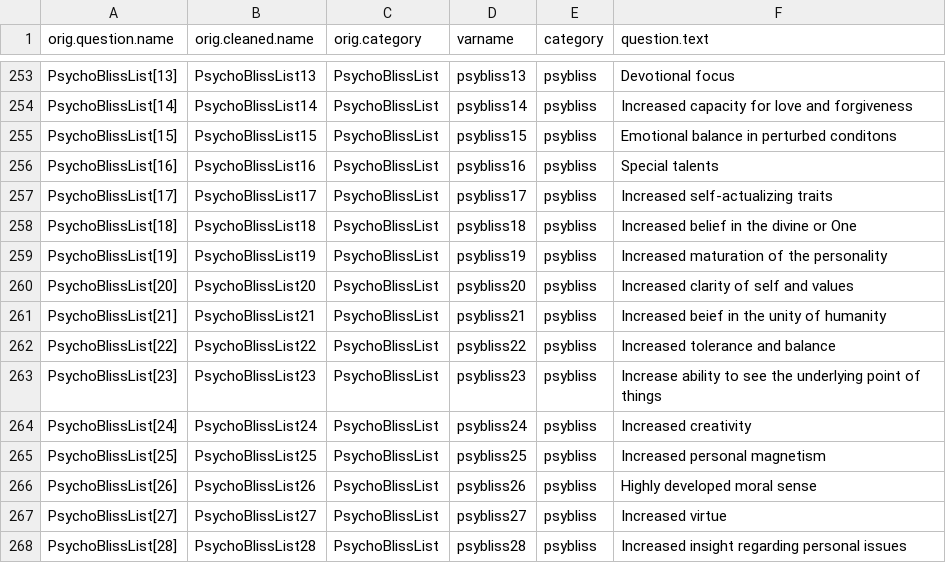
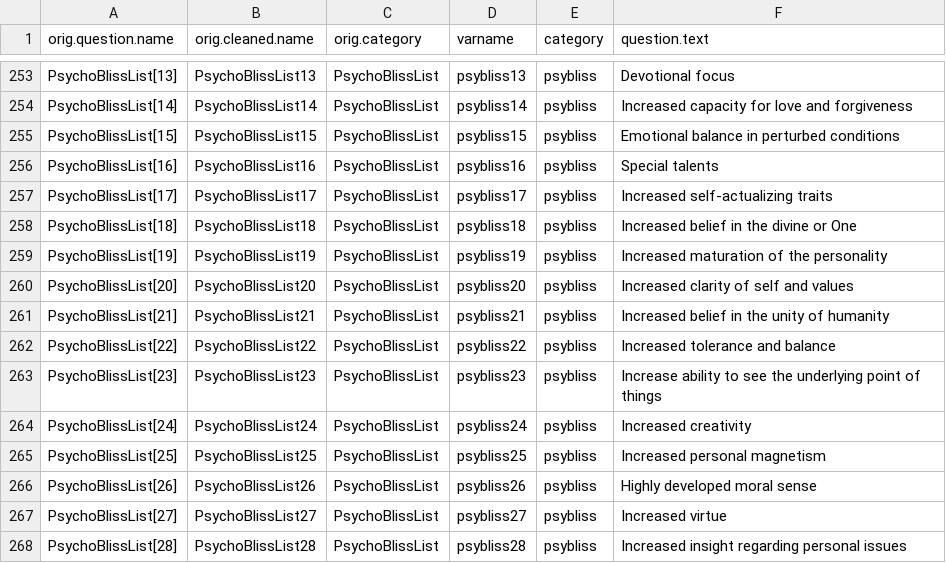
Before and after one commit to emergingsciences/discover, a CSV file: data/ses-vars.csv, drawn as a sheet; only a part is shown, gaps mark what is left out; the diff covers the shown part only.

```diff
--- a/data/ses-vars.csv
+++ b/data/ses-vars.csv
@@ -254,3 +254,3 @@ PsychoBlissList[13],PsychoBlissList13,PsychoBlissList,psybliss13,psybliss,Devoti
 PsychoBlissList[14],PsychoBlissList14,PsychoBlissList,psybliss14,psybliss,Increased capacity for love and forgiveness
-PsychoBlissList[15],PsychoBlissList15,PsychoBlissList,psybliss15,psybliss,Emotional balance in perturbed conditons
+PsychoBlissList[15],PsychoBlissList15,PsychoBlissList,psybliss15,psybliss,Emotional balance in perturbed conditions
 PsychoBlissList[16],PsychoBlissList16,PsychoBlissList,psybliss16,psybliss,Special talents
@@ -260,3 +260,3 @@ PsychoBlissList[19],PsychoBlissList19,PsychoBlissList,psybliss19,psybliss,Increa
 PsychoBlissList[20],PsychoBlissList20,PsychoBlissList,psybliss20,psybliss,Increased clarity of self and values
-PsychoBlissList[21],PsychoBlissList21,PsychoBlissList,psybliss21,psybliss,Increased beief in the unity of humanity
+PsychoBlissList[21],PsychoBlissList21,PsychoBlissList,psybliss21,psybliss,Increased belief in the unity of humanity
 PsychoBlissList[22],PsychoBlissList22,PsychoBlissList,psybliss22,psybliss,Increased tolerance and balance
```
Also changed, not shown: 5 edited cells elsewhere in this file, 13 other files.
